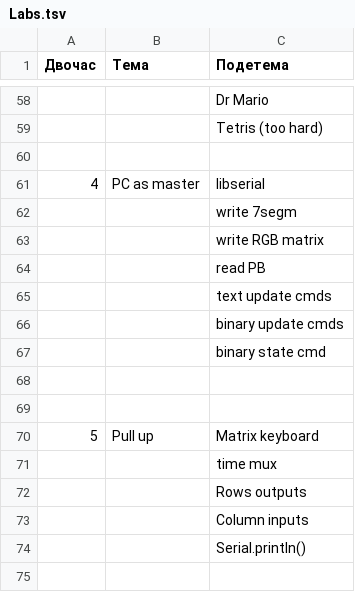
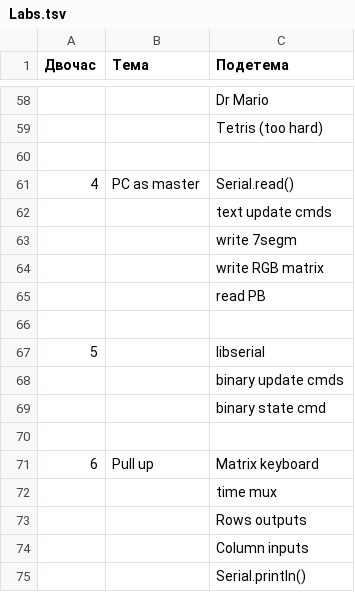
Before and after one commit to MilosSubotic/LPRS2_Labs, a TSV file: Docs/Labs.tsv, drawn as a sheet; only a part is shown, gaps mark what is left out; the shorter side is filled out with more unchanged rows; removed rows and columns are numbered as before the commit, all else as after; the diff names each change by its address in the sheet, - before the commit and + after, or states it on an @@ line.

Commit message:
Reordering.

```diff
--- a/Docs/Labs.tsv
+++ b/Docs/Labs.tsv
-C61 (Подетема): libserial
+C61 (Подетема): Serial.read()
+row 62:  |  | text update cmds
-C66 (Подетема): text update cmds
+C66 (Подетема): (empty)
+row 67: 5 |  | libserial
-row 68: (empty)
@@ column A (Двочас) renumbered between rows 71 and 94 @@
```
